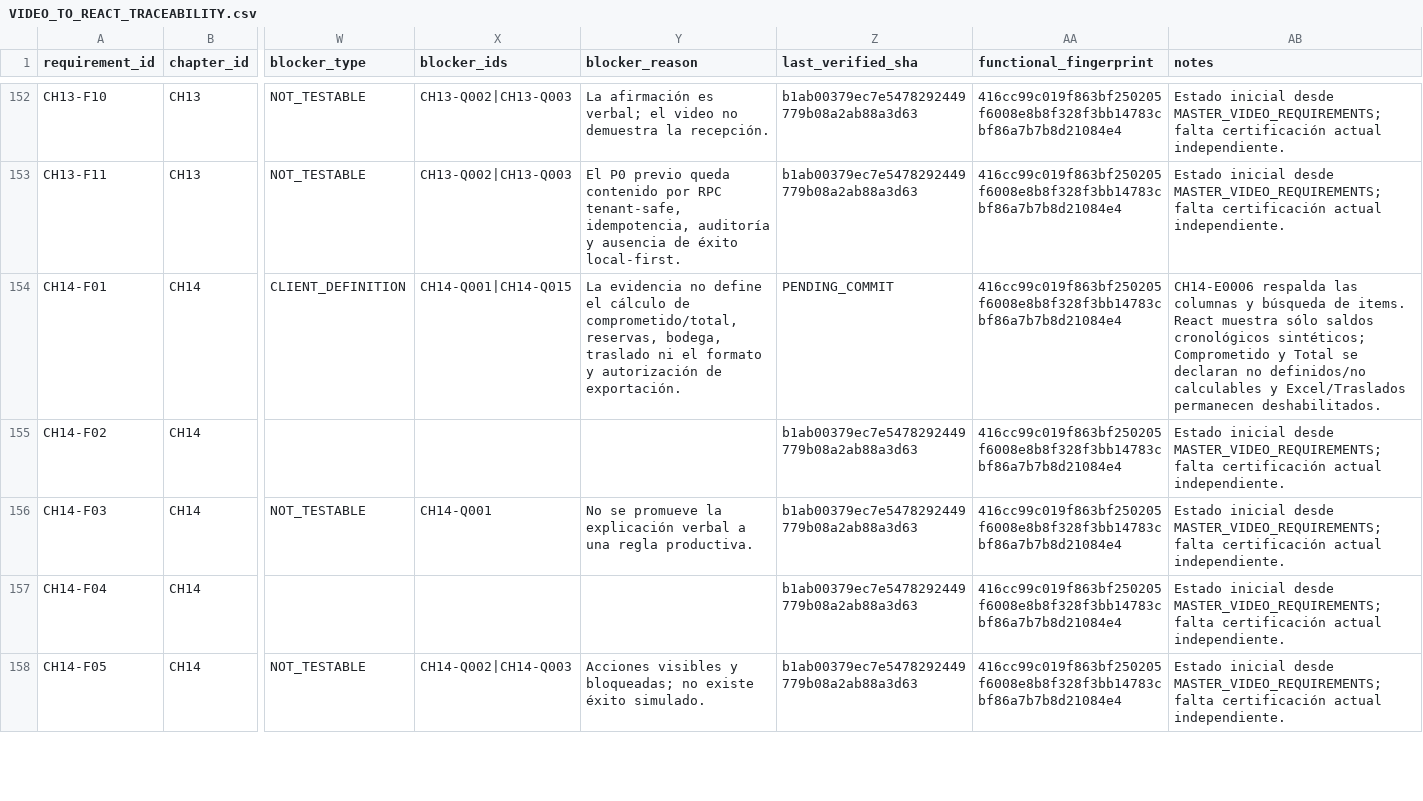
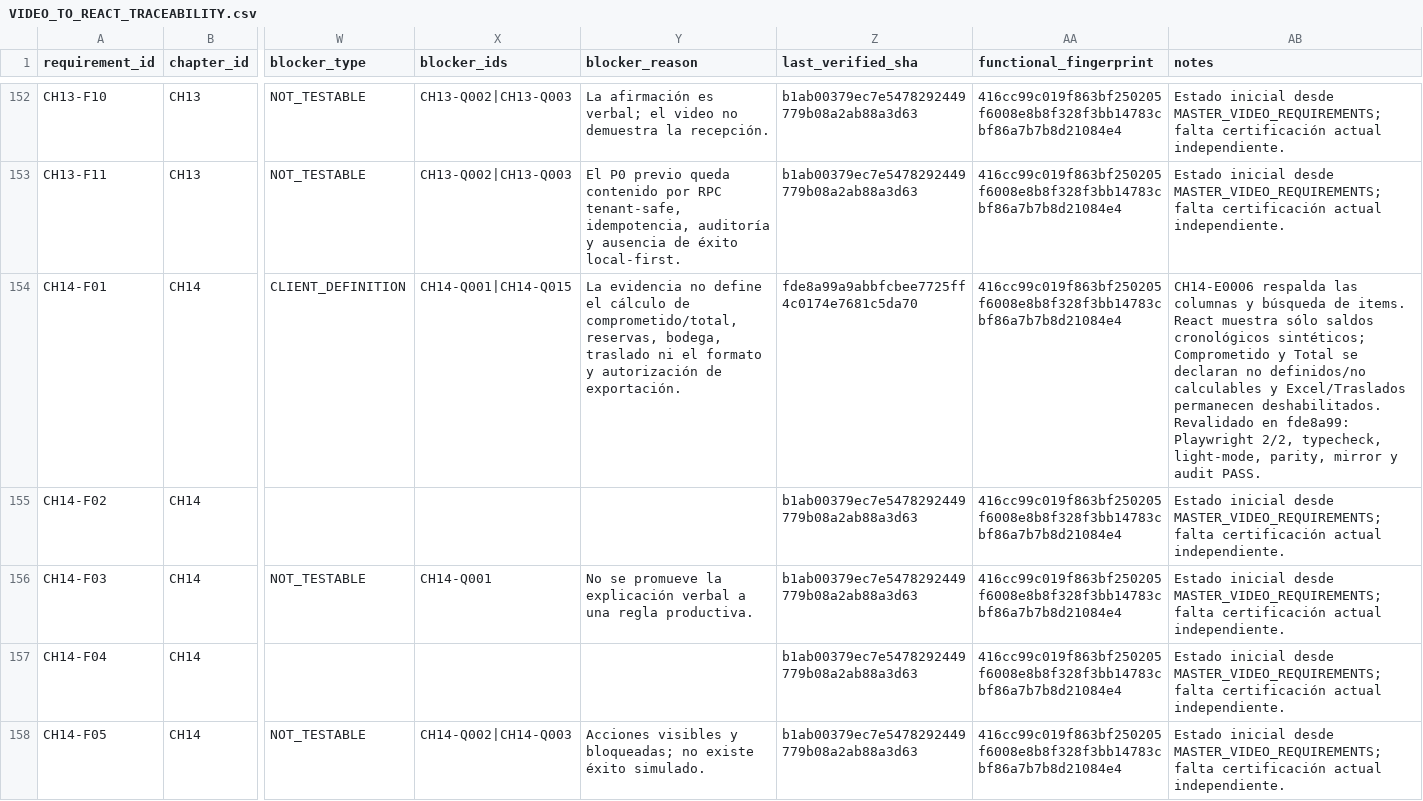
Before and after one commit to CLinqui7/analiza-en-casa, a CSV file: docs/qa/VIDEO_TO_REACT_TRACEABILITY.csv, drawn as a sheet; only a part is shown, gaps mark what is left out; the diff covers the shown part only; the diff names each change by its address in the sheet, - before the commit and + after, or states it on an @@ line.

```diff
--- a/docs/qa/VIDEO_TO_REACT_TRACEABILITY.csv
+++ b/docs/qa/VIDEO_TO_REACT_TRACEABILITY.csv
-Z154 (last_verified_sha): PENDING_COMMIT
+Z154 (last_verified_sha): fde8a99a9abbfcbee7725ff4c0174e7681c5da70
-AB154 (notes): …permanecen deshabilitados.
+AB154 (notes): …permanecen deshabilitados. Revalidado en fde8a99: Playwright 2/2, typecheck, light-mode, parity, mirror y audit PASS.
```
Also changed, not shown: 1 edited cell elsewhere in this file, 9 other files.
